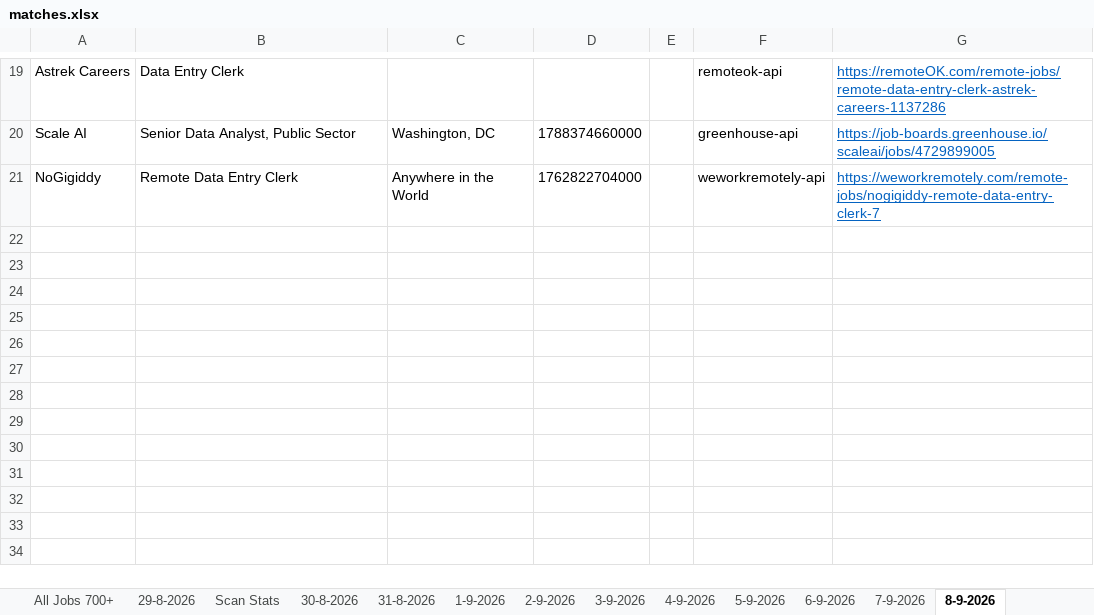
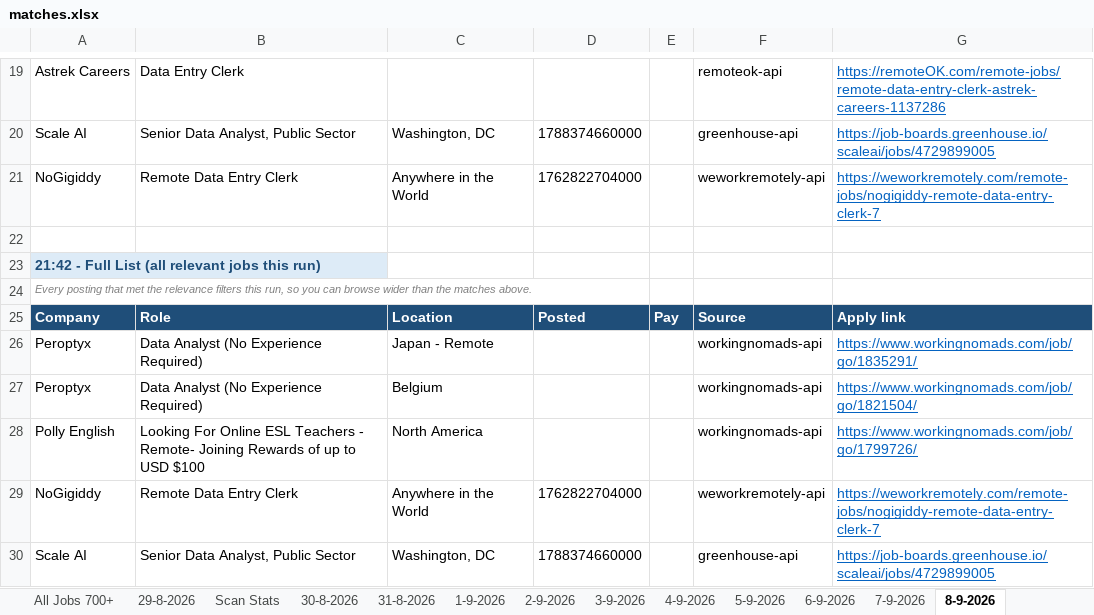
Before and after one commit to waleedba19/career-ops, an Excel workbook: data/matches.xlsx, sheet 8-9-2026, drawn as a sheet; only a part is shown, gaps mark what is left out; values as stored, in another font and other column widths than the file's, no borders; the diff names each change by its address in the sheet, - before the commit and + after, or states it on an @@ line.

```diff
--- a/data/matches.xlsx (sheet 8-9-2026)
+++ b/data/matches.xlsx (sheet 8-9-2026)
+row 22: (empty)
+row 23: 21:42 - Full List (all relevant jobs this run)
+row 24: Every posting that met the relevance filters this run, so you can browse wider than the matches above.
+row 25: Company | Role | Location | Posted | Pay | Source | Apply link
+row 26: Peroptyx | Data Analyst (No Experience Required) | Japan - Remote |  |  | workingnomads-api | https://www.workingnomads.com/job/go/1835291/
+row 27: Peroptyx | Data Analyst (No Experience Required) | Belgium |  |  | workingnomads-api | https://www.workingnomads.com/job/go/1821504/
+row 28: Polly English | Looking For Online ESL Teachers - Remote- Joining Rewards of up to USD $100 | North America |  |  | workingnomads-api | https://www.workingnomads.com/job/go/1799726/
+row 29: NoGigiddy | Remote Data Entry Clerk | Anywhere in the World | 1762822704000 |  | weworkremotely-api | https://weworkremotely.com/remote-jobs/nogigiddy-remote-data-entry-clerk-7
+row 30: Scale AI | Senior Data Analyst, Public Sector | Washington, DC | 1788374660000 |  | greenhouse-api | https://job-boards.greenhouse.io/scaleai/jobs/4729899005
```
Also changed, not shown: sheet Scan Stats, 4 other files.
